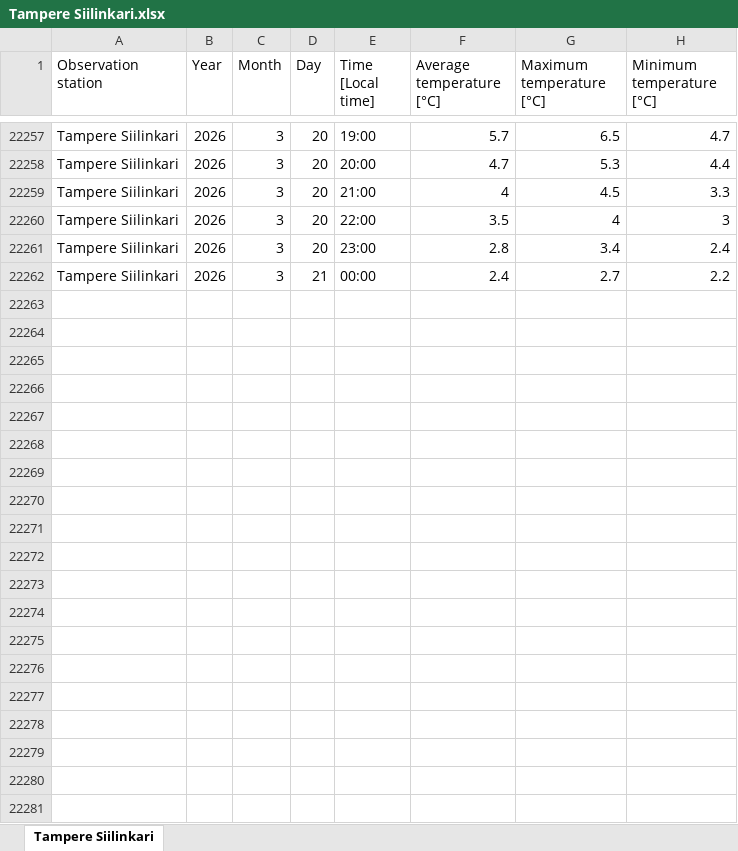
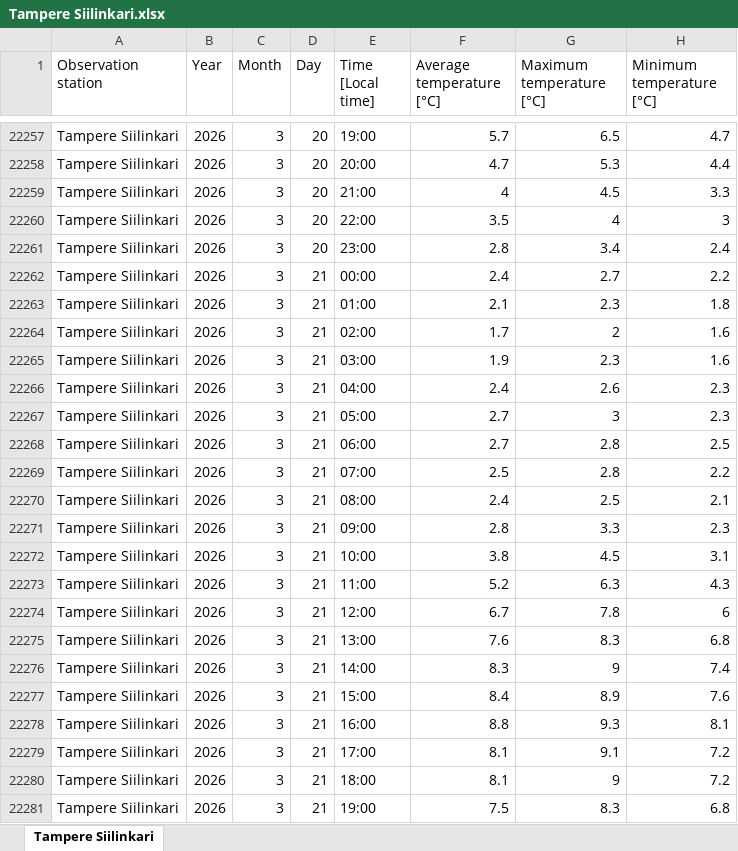
Before and after one commit to anttihaa/Project, an Excel workbook: Tampere Siilinkari.xlsx, sheet Tampere Siilinkari, drawn as a sheet; only a part is shown, gaps mark what is left out; values as stored, in another font and other column widths than the file's, no borders; the diff covers the shown part only; the diff names each change by its address in the sheet, - before the commit and + after, or states it on an @@ line.

```diff
--- a/Tampere Siilinkari.xlsx (sheet Tampere Siilinkari)
+++ b/Tampere Siilinkari.xlsx (sheet Tampere Siilinkari)
+row 22263: Tampere Siilinkari | 2026 | 3 | 21 | 01:00 | 2.1 | 2.3 | 1.8
+row 22264: Tampere Siilinkari | 2026 | 3 | 21 | 02:00 | 1.7 | 2 | 1.6
+row 22265: Tampere Siilinkari | 2026 | 3 | 21 | 03:00 | 1.9 | 2.3 | 1.6
+row 22266: Tampere Siilinkari | 2026 | 3 | 21 | 04:00 | 2.4 | 2.6 | 2.3
+row 22267: Tampere Siilinkari | 2026 | 3 | 21 | 05:00 | 2.7 | 3 | 2.3
+row 22268: Tampere Siilinkari | 2026 | 3 | 21 | 06:00 | 2.7 | 2.8 | 2.5
+row 22269: Tampere Siilinkari | 2026 | 3 | 21 | 07:00 | 2.5 | 2.8 | 2.2
+row 22270: Tampere Siilinkari | 2026 | 3 | 21 | 08:00 | 2.4 | 2.5 | 2.1
+row 22271: Tampere Siilinkari | 2026 | 3 | 21 | 09:00 | 2.8 | 3.3 | 2.3
+row 22272: Tampere Siilinkari | 2026 | 3 | 21 | 10:00 | 3.8 | 4.5 | 3.1
+row 22273: Tampere Siilinkari | 2026 | 3 | 21 | 11:00 | 5.2 | 6.3 | 4.3
+row 22274: Tampere Siilinkari | 2026 | 3 | 21 | 12:00 | 6.7 | 7.8 | 6
+row 22275: Tampere Siilinkari | 2026 | 3 | 21 | 13:00 | 7.6 | 8.3 | 6.8
+row 22276: Tampere Siilinkari | 2026 | 3 | 21 | 14:00 | 8.3 | 9 | 7.4
+row 22277: Tampere Siilinkari | 2026 | 3 | 21 | 15:00 | 8.4 | 8.9 | 7.6
+row 22278: Tampere Siilinkari | 2026 | 3 | 21 | 16:00 | 8.8 | 9.3 | 8.1
+row 22279: Tampere Siilinkari | 2026 | 3 | 21 | 17:00 | 8.1 | 9.1 | 7.2
+row 22280: Tampere Siilinkari | 2026 | 3 | 21 | 18:00 | 8.1 | 9 | 7.2
+row 22281: Tampere Siilinkari | 2026 | 3 | 21 | 19:00 | 7.5 | 8.3 | 6.8
```
Also changed, not shown: 101 added rows elsewhere in this sheet, Helsinki Kaisaniemi.xlsx, Rovaniemi railway.xlsx, 1 other file.
